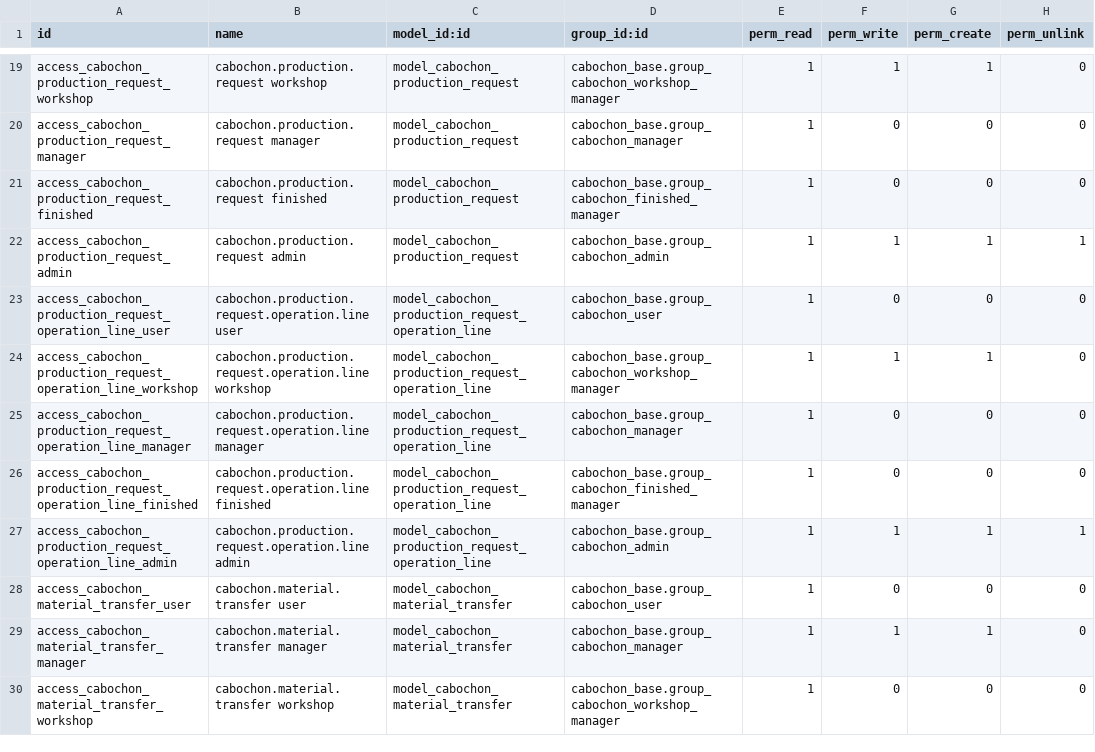
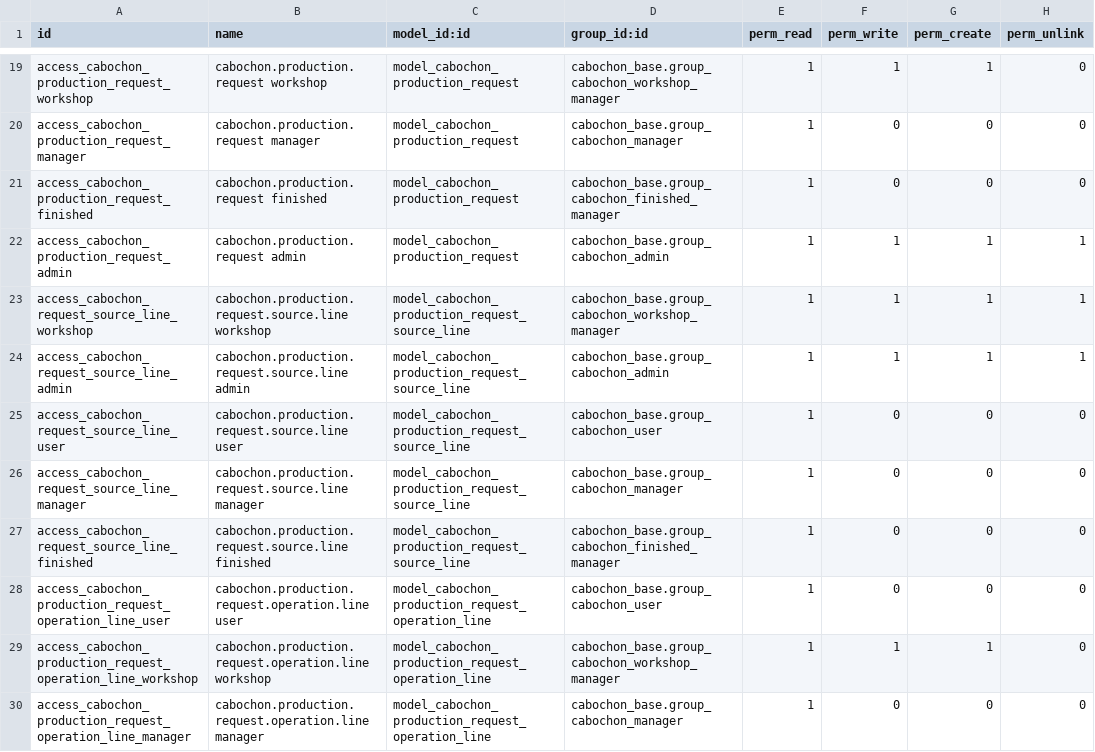
Before and after one commit to yakovenko96/cabochon-prod, a CSV file: addons/cabochon_manufacturing/security/ir.model.access.csv, drawn as a sheet; only a part is shown, gaps mark what is left out; the shorter side is filled out with more unchanged rows; the diff names each change by its address in the sheet, - before the commit and + after, or states it on an @@ line.

```diff
--- a/addons/cabochon_manufacturing/security/ir.model.access.csv
+++ b/addons/cabochon_manufacturing/security/ir.model.access.csv
+row 23: access_cabochon_request_source_line_workshop | cabochon.production.request.source.line workshop | model_cabochon_production_request_source_line | cabochon_base.group_cabochon_workshop_manager | 1 | 1 | 1 | 1
+row 24: access_cabochon_request_source_line_admin | cabochon.production.request.source.line admin | model_cabochon_production_request_source_line | cabochon_base.group_cabochon_admin | 1 | 1 | 1 | 1
+row 25: access_cabochon_request_source_line_user | cabochon.production.request.source.line user | model_cabochon_production_request_source_line | cabochon_base.group_cabochon_user | 1 | 0 | 0 | 0
+row 26: access_cabochon_request_source_line_manager | cabochon.production.request.source.line manager | model_cabochon_production_request_source_line | cabochon_base.group_cabochon_manager | 1 | 0 | 0 | 0
+row 27: access_cabochon_request_source_line_finished | cabochon.production.request.source.line finished | model_cabochon_production_request_source_line | cabochon_base.group_cabochon_finished_manager | 1 | 0 | 0 | 0
```
Also changed, not shown: 10 other files.
